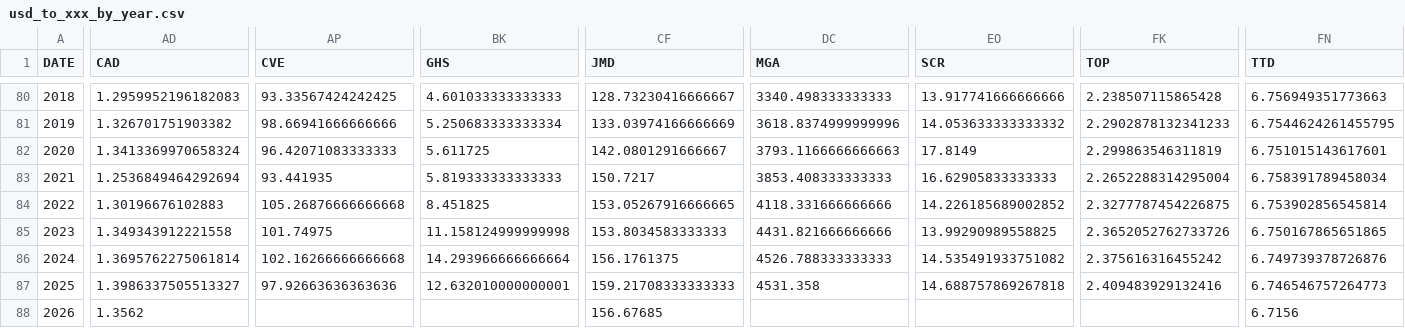
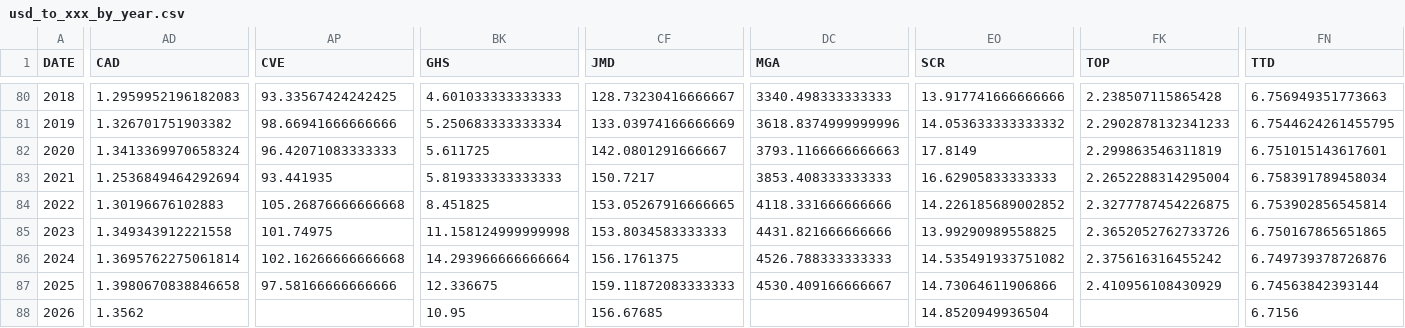
Before and after one commit to xriss/freechange, a CSV file: csv/usd_to_xxx_by_year.csv, drawn as a sheet; only a part is shown, gaps mark what is left out; the diff covers the shown part only; the diff names each change by its address in the sheet, - before the commit and + after, or states it on an @@ line.

```diff
--- a/csv/usd_to_xxx_by_year.csv
+++ b/csv/usd_to_xxx_by_year.csv
-AD87 (CAD): 1.3986337505513327
+AD87 (CAD): 1.3980670838846658
-AP87 (CVE): 97.92663636363636
+AP87 (CVE): 97.58166666666666
-BK87 (GHS): 12.632010000000001
+BK87 (GHS): 12.336675
-CF87 (JMD): 159.21708333333333
+CF87 (JMD): 159.11872083333333
-DC87 (MGA): 4531.358
+DC87 (MGA): 4530.409166666667
-EO87 (SCR): 14.688757869267818
+EO87 (SCR): 14.73064611906866
-FK87 (TOP): 2.409483929132416
+FK87 (TOP): 2.410956108430929
-FN87 (TTD): 6.746546757264773
+FN87 (TTD): 6.74563842393144
-BK88 (GHS): (empty)
+BK88 (GHS): 10.95
-EO88 (SCR): (empty)
+EO88 (SCR): 14.8520949936504
```
Also changed, not shown: 40 edited cells elsewhere in this file, 6 other files.
